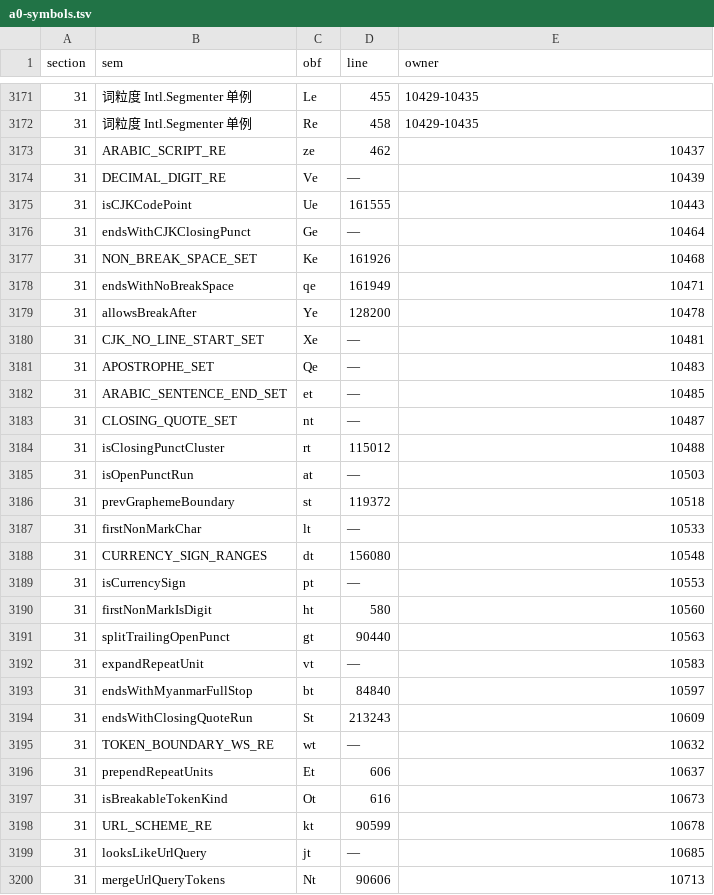
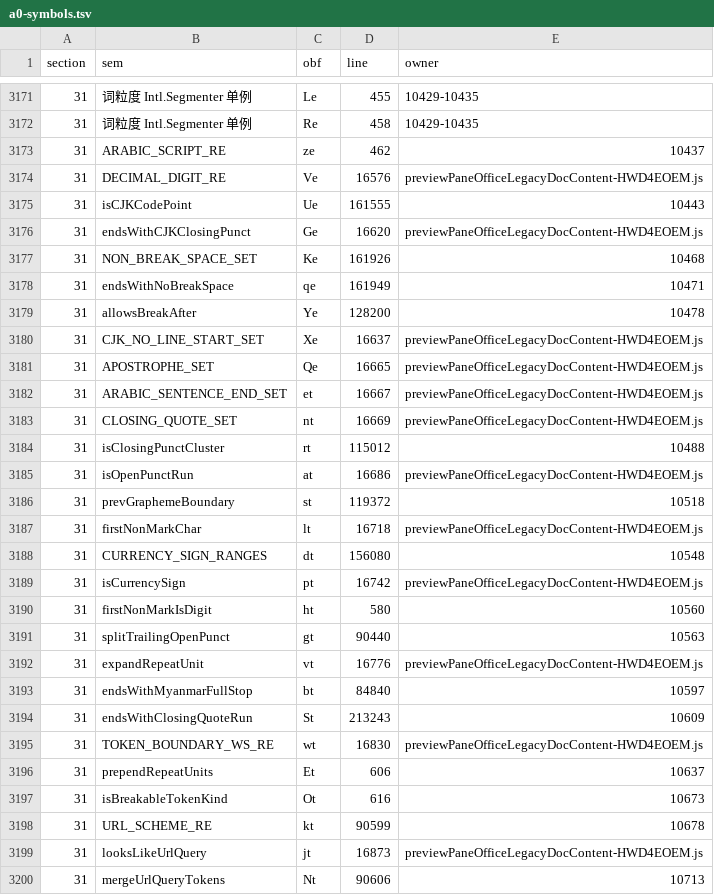
Before and after one commit to None9527/NofyAgents, a TSV file: desktop/src/src/a0-wiring-data/a0-symbols.tsv, drawn as a sheet; only a part is shown, gaps mark what is left out; the diff covers the shown part only.

Commit message:
A1 R69：NOTFOUND 个裁二过（63 行施加，残留 242→179）——31 区全闭 39（CJK/emoji 引擎 = previewPaneOfficeLegacyDocContent 16400–18600 窗口全唯一，旧 owner Δ≈6100–6260 漂移实证）+ 21 区四 chunk 族 24（pptxRendererPreviewEngine 17：R/z/B/ee 名吻合逐字核验 + 窗口 13 唯一；pptx-preview-viewer 2：re@31/ie@45 体证；previewPaneOfficeDocxContent 5：At 由 export 行直接证实 + K@5935 体证）；台账 1,061/1,043 双向 comm 空；七门全绿（boot 8453/9445 = 2/50,606/64/0EXC）

```diff
--- a/desktop/src/src/a0-wiring-data/a0-symbols.tsv
+++ b/desktop/src/src/a0-wiring-data/a0-symbols.tsv
@@ -3173,5 +3173,5 @@ section	sem	obf	line	owner
 31	ARABIC_SCRIPT_RE	ze	462	10437
-31	DECIMAL_DIGIT_RE	Ve	—	10439
+31	DECIMAL_DIGIT_RE	Ve	16576	previewPaneOfficeLegacyDocContent-HWD4EOEM.js
 31	isCJKCodePoint	Ue	161555	10443
-31	endsWithCJKClosingPunct	Ge	—	10464
+31	endsWithCJKClosingPunct	Ge	16620	previewPaneOfficeLegacyDocContent-HWD4EOEM.js
 31	NON_BREAK_SPACE_SET	Ke	161926	10468
@@ -3179,18 +3179,18 @@ section	sem	obf	line	owner
 31	allowsBreakAfter	Ye	128200	10478
-31	CJK_NO_LINE_START_SET	Xe	—	10481
-31	APOSTROPHE_SET	Qe	—	10483
-31	ARABIC_SENTENCE_END_SET	et	—	10485
-31	CLOSING_QUOTE_SET	nt	—	10487
+31	CJK_NO_LINE_START_SET	Xe	16637	previewPaneOfficeLegacyDocContent-HWD4EOEM.js
+31	APOSTROPHE_SET	Qe	16665	previewPaneOfficeLegacyDocContent-HWD4EOEM.js
+31	ARABIC_SENTENCE_END_SET	et	16667	previewPaneOfficeLegacyDocContent-HWD4EOEM.js
+31	CLOSING_QUOTE_SET	nt	16669	previewPaneOfficeLegacyDocContent-HWD4EOEM.js
 31	isClosingPunctCluster	rt	115012	10488
-31	isOpenPunctRun	at	—	10503
+31	isOpenPunctRun	at	16686	previewPaneOfficeLegacyDocContent-HWD4EOEM.js
 31	prevGraphemeBoundary	st	119372	10518
-31	firstNonMarkChar	lt	—	10533
+31	firstNonMarkChar	lt	16718	previewPaneOfficeLegacyDocContent-HWD4EOEM.js
 31	CURRENCY_SIGN_RANGES	dt	156080	10548
-31	isCurrencySign	pt	—	10553
+31	isCurrencySign	pt	16742	previewPaneOfficeLegacyDocContent-HWD4EOEM.js
 31	firstNonMarkIsDigit	ht	580	10560
 31	splitTrailingOpenPunct	gt	90440	10563
-31	expandRepeatUnit	vt	—	10583
+31	expandRepeatUnit	vt	16776	previewPaneOfficeLegacyDocContent-HWD4EOEM.js
 31	endsWithMyanmarFullStop	bt	84840	10597
 31	endsWithClosingQuoteRun	St	213243	10609
-31	TOKEN_BOUNDARY_WS_RE	wt	—	10632
+31	TOKEN_BOUNDARY_WS_RE	wt	16830	previewPaneOfficeLegacyDocContent-HWD4EOEM.js
 31	prependRepeatUnits	Et	606	10637
@@ -3198,3 +3198,3 @@ section	sem	obf	line	owner
 31	URL_SCHEME_RE	kt	90599	10678
-31	looksLikeUrlQuery	jt	—	10685
+31	looksLikeUrlQuery	jt	16873	previewPaneOfficeLegacyDocContent-HWD4EOEM.js
 31	mergeUrlQueryTokens	Nt	90606	10713
```
Also changed, not shown: 102 edited cells elsewhere in this file, 2 other files.
